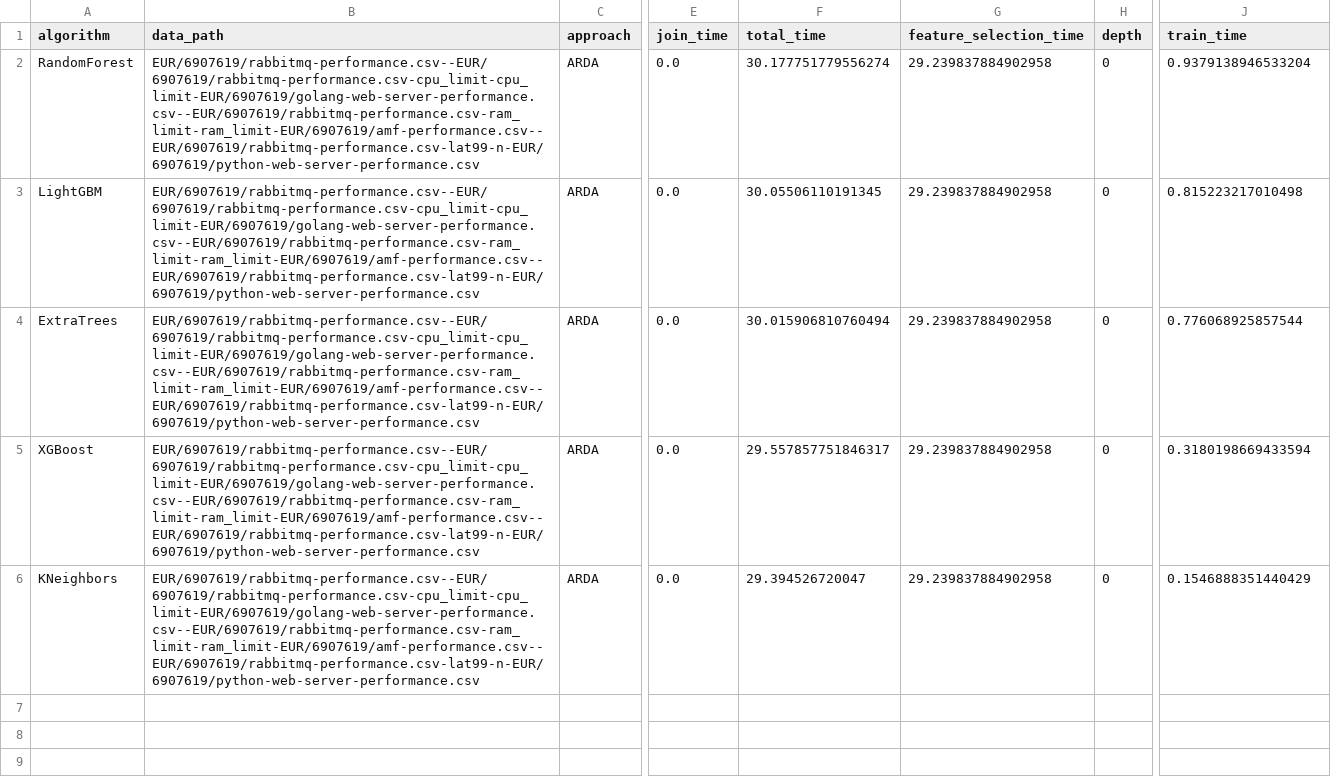
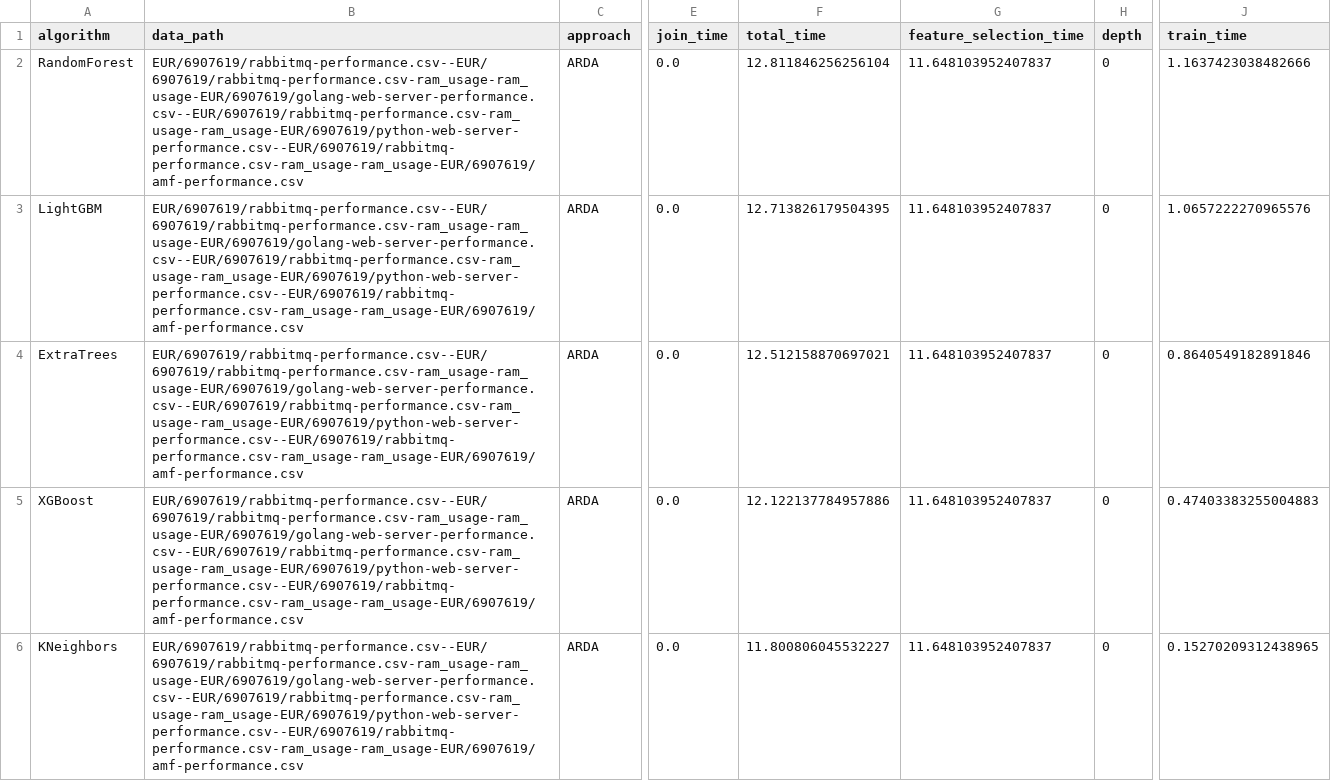
Before and after one commit to judiths1618/AutoFeatPlus, a CSV file: results/6g_data/EUR/6907619_arda.csv, drawn as a sheet; only a part is shown, gaps mark what is left out; the diff names each change by its address in the sheet, - before the commit and + after, or states it on an @@ line.

```diff
--- a/results/6g_data/EUR/6907619_arda.csv
+++ b/results/6g_data/EUR/6907619_arda.csv
-B2:B6 (data_path): EUR/6907619/rabbitmq-performance.csv--EUR/6907619/rabbitmq-performance.csv-cpu_limit-cpu_limit-EUR/6907619/golang-web-server-performance.csv--EUR/6907619/rabbitmq-performance.csv-ram_limit-ram_limit-EUR/6907619/amf-performance.csv--EUR/6907619/rabbitmq-performance.csv-lat99-n-EUR/6907619/python-web-server-performance.csv
+B2:B6 (data_path): EUR/6907619/rabbitmq-performance.csv--EUR/6907619/rabbitmq-performance.csv-ram_usage-ram_usage-EUR/6907619/golang-web-server-performance.csv--EUR/6907619/rabbitmq-performance.csv-ram_usage-ram_usage-EUR/6907619/python-web-server-performance.csv--EUR/6907619/rabbitmq-performance.csv-ram_usage-ram_usage-EUR/6907619/amf-performance.csv
-F2 (total_time): 30.177751779556274
+F2 (total_time): 12.811846256256104
-G2:G6 (feature_selection_time): 29.239837884902958
+G2:G6 (feature_selection_time): 11.648103952407837
-J2 (train_time): 0.9379138946533204
+J2 (train_time): 1.1637423038482666
-F3 (total_time): 30.05506110191345
+F3 (total_time): 12.713826179504395
-J3 (train_time): 0.815223217010498
+J3 (train_time): 1.0657222270965576
-F4 (total_time): 30.015906810760494
+F4 (total_time): 12.512158870697021
-J4 (train_time): 0.776068925857544
+J4 (train_time): 0.8640549182891846
-F5 (total_time): 29.557857751846317
+F5 (total_time): 12.122137784957886
-J5 (train_time): 0.3180198669433594
+J5 (train_time): 0.47403383255004883
-F6 (total_time): 29.394526720047
+F6 (total_time): 11.800806045532227
-J6 (train_time): 0.1546888351440429
+J6 (train_time): 0.15270209312438965
```
Also changed, not shown: results/6g_data/EUR/6907619_base.csv, results/6g_data/results_arda.csv, 6 other files.
